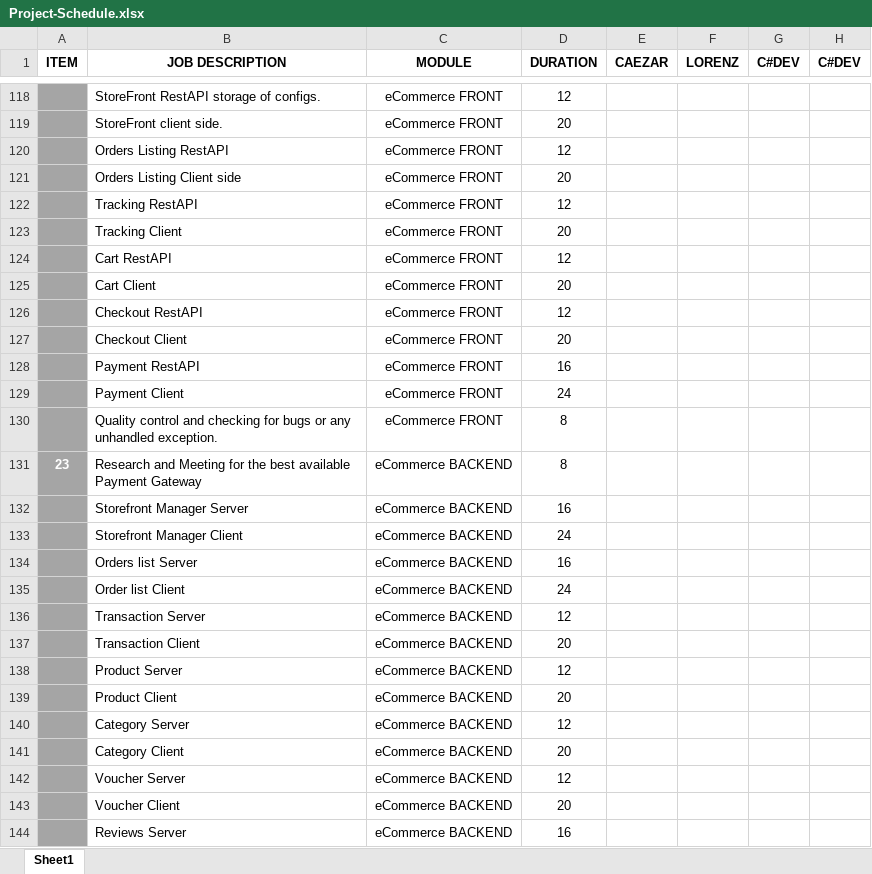
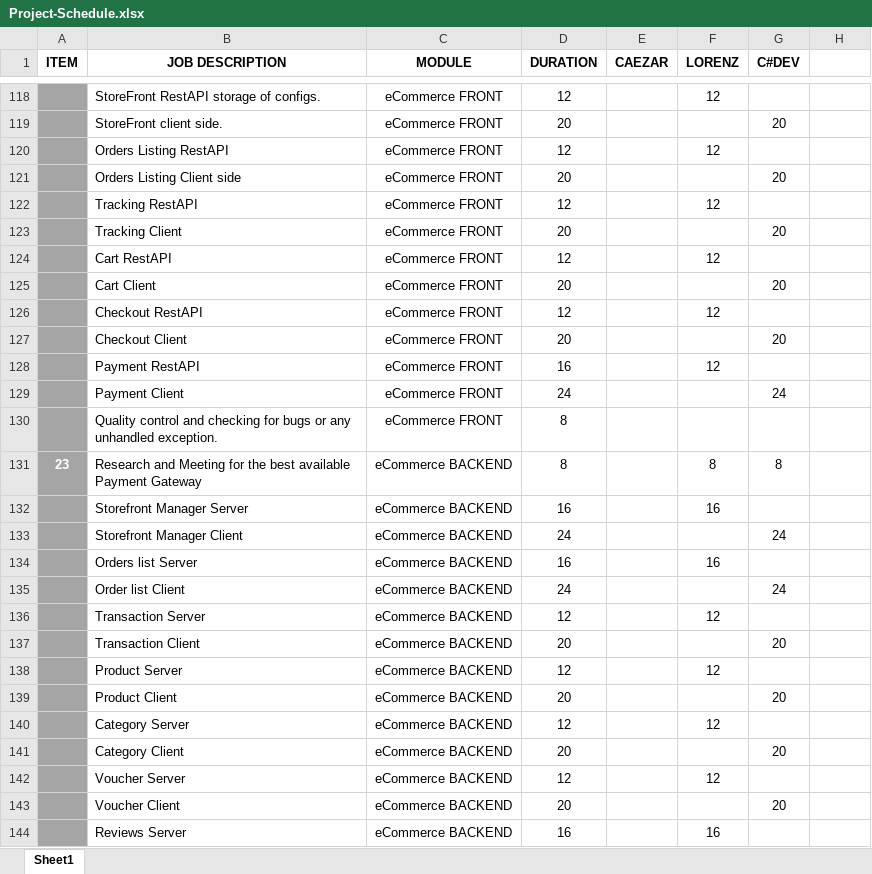
Before and after one commit to Pasabuy-App/Xamarin-App, an Excel workbook: docs/Project-Schedule.xlsx, sheet Sheet1, drawn as a sheet; only a part is shown, gaps mark what is left out; values as stored, in another font and other column widths than the file's, no borders; the diff covers the shown part only; the diff names each change by its address in the sheet, - before the commit and + after, or states it on an @@ line.

```diff
--- a/docs/Project-Schedule.xlsx (sheet Sheet1)
+++ b/docs/Project-Schedule.xlsx (sheet Sheet1)
-H1: C#DEV
+H1: (empty)
-F118 (LORENZ): (empty)
+F118 (LORENZ): 12
-G119 (C#DEV): (empty)
+G119 (C#DEV): 20
-F120 (LORENZ): (empty)
+F120 (LORENZ): 12
-G121 (C#DEV): (empty)
+G121 (C#DEV): 20
-F122 (LORENZ): (empty)
+F122 (LORENZ): 12
-G123 (C#DEV): (empty)
+G123 (C#DEV): 20
-F124 (LORENZ): (empty)
+F124 (LORENZ): 12
-G125 (C#DEV): (empty)
+G125 (C#DEV): 20
-F126 (LORENZ): (empty)
+F126 (LORENZ): 12
-G127 (C#DEV): (empty)
+G127 (C#DEV): 20
-F128 (LORENZ): (empty)
+F128 (LORENZ): 12
-G129 (C#DEV): (empty)
+G129 (C#DEV): 24
-F131 (LORENZ): (empty)
+F131 (LORENZ): 8
-G131 (C#DEV): (empty)
+G131 (C#DEV): 8
-F132 (LORENZ): (empty)
+F132 (LORENZ): 16
-G133 (C#DEV): (empty)
+G133 (C#DEV): 24
-F134 (LORENZ): (empty)
+F134 (LORENZ): 16
-G135 (C#DEV): (empty)
+G135 (C#DEV): 24
-F136 (LORENZ): (empty)
+F136 (LORENZ): 12
-G137 (C#DEV): (empty)
+G137 (C#DEV): 20
-F138 (LORENZ): (empty)
+F138 (LORENZ): 12
-G139 (C#DEV): (empty)
+G139 (C#DEV): 20
-F140 (LORENZ): (empty)
+F140 (LORENZ): 12
-G141 (C#DEV): (empty)
+G141 (C#DEV): 20
-F142 (LORENZ): (empty)
+F142 (LORENZ): 12
-G143 (C#DEV): (empty)
+G143 (C#DEV): 20
-F144 (LORENZ): (empty)
+F144 (LORENZ): 16
```
Also changed, not shown: 2 added rows, 1 removed row, 74 edited cells and cell formats elsewhere in this sheet, 2 other files.
